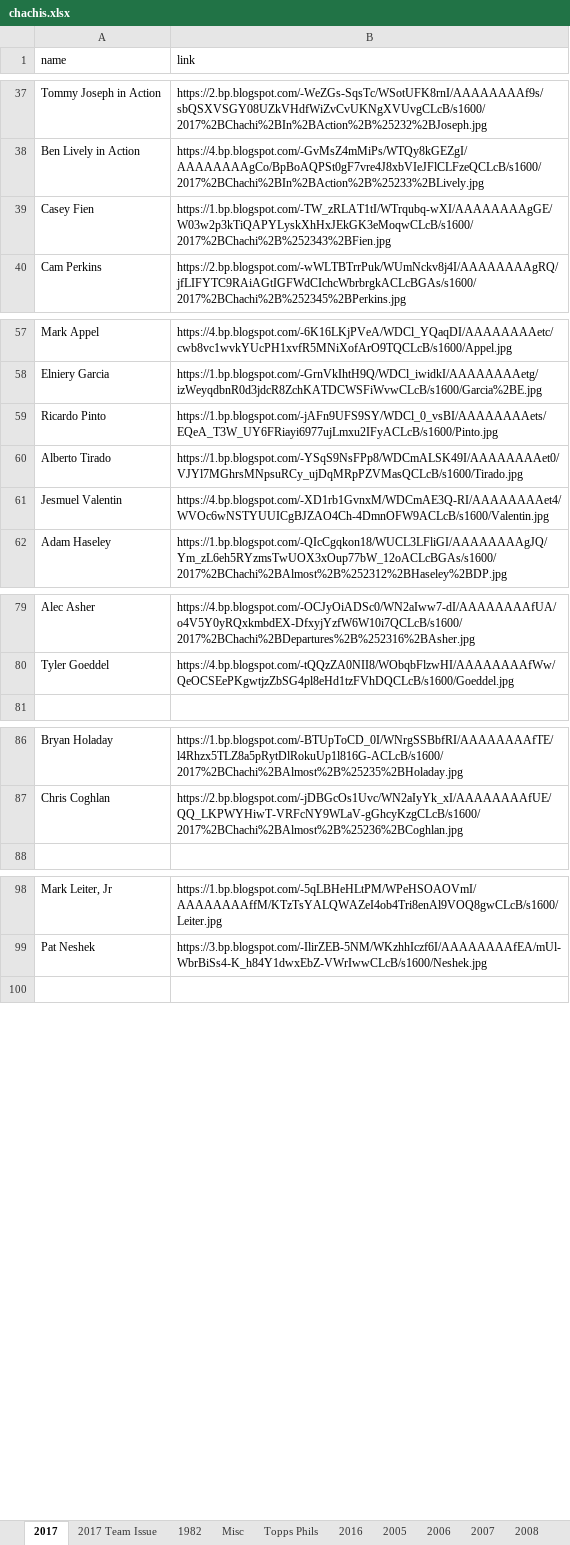
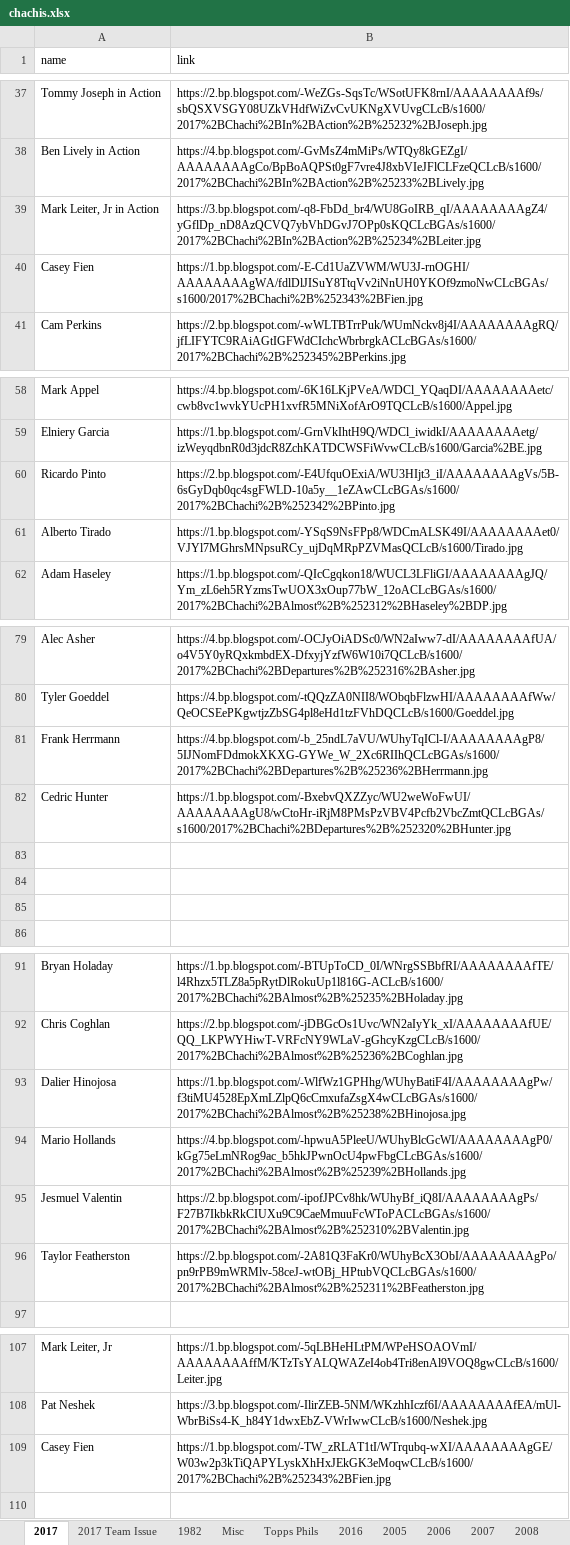
Before and after one commit to Wolfbane50/myApp, an Excel workbook: chachis.xlsx, sheet 2017, drawn as a sheet; only a part is shown, gaps mark what is left out; values as stored, in another font and other column widths than the file's, no borders; removed rows and columns are numbered as before the commit, all else as after; the diff names each change by its address in the sheet, - before the commit and + after, or states it on an @@ line.

```diff
--- a/chachis.xlsx (sheet 2017)
+++ b/chachis.xlsx (sheet 2017)
+row 39: Mark Leiter, Jr in Action | https://3.bp.blogspot.com/-q8-FbDd_br4/WU8GoIRB_qI/AAAAAAAAgZ4/yGflDp_nD8AzQCVQ7ybVhDGvJ7OPp0sKQCLcBGAs/s1600/2017%2BChachi%2BIn%2BAction%2B%25234%2BLeiter.jpg
-B40 (link): https://1.bp.blogspot.com/-TW_zRLAT1tI/WTrqubq-wXI/AAAAAAAAgGE/W03w2p3kTiQAPYLyskXhHxJEkGK3eMoqwCLcB/s1600/2017%2BChachi%2B%252343%2BFien.jpg
+B40 (link): https://1.bp.blogspot.com/-E-Cd1UaZVWM/WU3J-rnOGHI/AAAAAAAAgWA/fdlDlJISuY8TtqVv2iNnUH0YKOf9zmoNwCLcBGAs/s1600/2017%2BChachi%2B%252343%2BFien.jpg
-B60 (link): https://1.bp.blogspot.com/-jAFn9UFS9SY/WDCl_0_vsBI/AAAAAAAAets/EQeA_T3W_UY6FRiayi6977ujLmxu2IFyACLcB/s1600/Pinto.jpg
+B60 (link): https://2.bp.blogspot.com/-E4UfquOExiA/WU3HIjt3_iI/AAAAAAAAgVs/5B-6sGyDqb0qc4sgFWLD-10a5y__1eZAwCLcBGAs/s1600/2017%2BChachi%2B%252342%2BPinto.jpg
-row 61: Jesmuel Valentin | https://4.bp.blogspot.com/-XD1rb1GvnxM/WDCmAE3Q-RI/AAAAAAAAet4/WVOc6wNSTYUUICgBJZAO4Ch-4DmnOFW9ACLcB/s1600/Valentin.jpg
+row 81: Frank Herrmann | https://4.bp.blogspot.com/-b_25ndL7aVU/WUhyTqICl-I/AAAAAAAAgP8/5IJNomFDdmokXKXG-GYWe_W_2Xc6RIIhQCLcBGAs/s1600/2017%2BChachi%2BDepartures%2B%25236%2BHerrmann.jpg
+row 82: Cedric Hunter | https://1.bp.blogspot.com/-BxebvQXZZyc/WU2weWoFwUI/AAAAAAAAgU8/wCtoHr-iRjM8PMsPzVBV4Pcfb2VbcZmtQCLcBGAs/s1600/2017%2BChachi%2BDepartures%2B%252320%2BHunter.jpg
+row 83: (empty)
+row 84: (empty)
+row 85: (empty)
+row 93: Dalier Hinojosa | https://1.bp.blogspot.com/-WlfWz1GPHhg/WUhyBatiF4I/AAAAAAAAgPw/f3tiMU4528EpXmLZlpQ6cCmxufaZsgX4wCLcBGAs/s1600/2017%2BChachi%2BAlmost%2B%25238%2BHinojosa.jpg
+row 94: Mario Hollands | https://4.bp.blogspot.com/-hpwuA5PleeU/WUhyBlcGcWI/AAAAAAAAgP0/kGg75eLmNRog9ac_b5hkJPwnOcU4pwFbgCLcBGAs/s1600/2017%2BChachi%2BAlmost%2B%25239%2BHollands.jpg
+row 95: Jesmuel Valentin | https://2.bp.blogspot.com/-ipofJPCv8hk/WUhyBf_iQ8I/AAAAAAAAgPs/F27B7IkbkRkCIUXu9C9CaeMmuuFcWToPACLcBGAs/s1600/2017%2BChachi%2BAlmost%2B%252310%2BValentin.jpg
+row 96: Taylor Featherston | https://2.bp.blogspot.com/-2A81Q3FaKr0/WUhyBcX3ObI/AAAAAAAAgPo/pn9rPB9mWRMlv-58ceJ-wtOBj_HPtubVQCLcBGAs/s1600/2017%2BChachi%2BAlmost%2B%252311%2BFeatherston.jpg
+row 109: Casey Fien | https://1.bp.blogspot.com/-TW_zRLAT1tI/WTrqubq-wXI/AAAAAAAAgGE/W03w2p3kTiQAPYLyskXhHxJEkGK3eMoqwCLcB/s1600/2017%2BChachi%2B%252343%2BFien.jpg
```
Also changed, not shown: sheet Misc, 1 other file.
